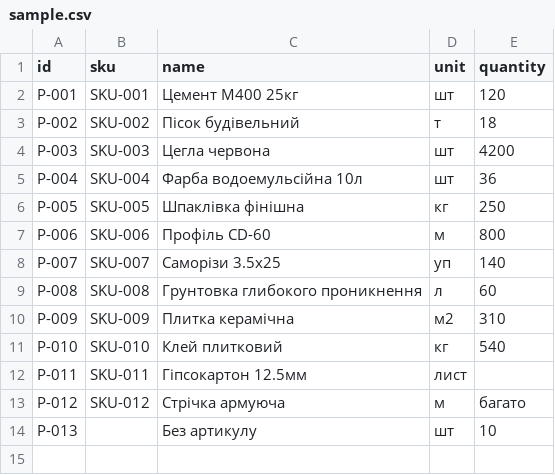
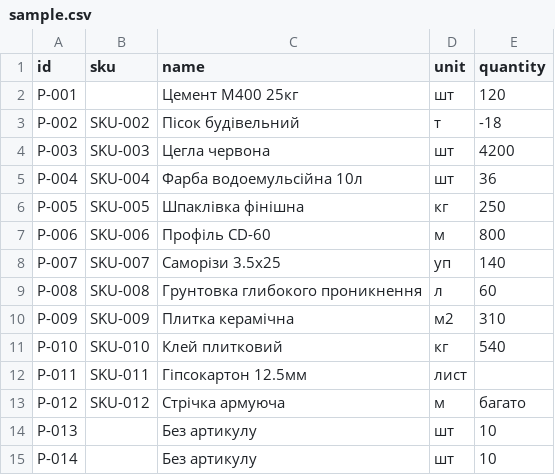
Before and after one commit to myskivkaaa/CrossApp, a CSV file: data/sample.csv, drawn as a sheet.

```diff
--- a/data/sample.csv
+++ b/data/sample.csv
@@ -1,4 +1,4 @@
 id;sku;name;unit;quantity
-P-001;SKU-001;Цемент М400 25кг;шт;120
-P-002;SKU-002;Пісок будівельний;т;18
+P-001;;Цемент М400 25кг;шт;120
+P-002;SKU-002;Пісок будівельний;т;-18
 P-003;SKU-003;Цегла червона;шт;4200
@@ -14 +14,2 @@ P-012;SKU-012;Стрічка армуюча;м;багато
 P-013;;Без артикулу;шт;10
+P-014;;Без артикулу;шт;10
```
Also changed, not shown: 2 other files.
